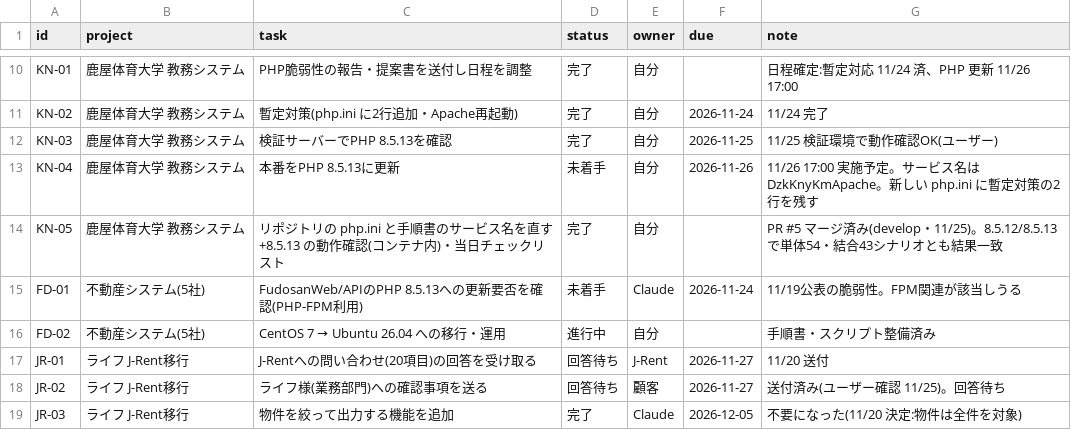
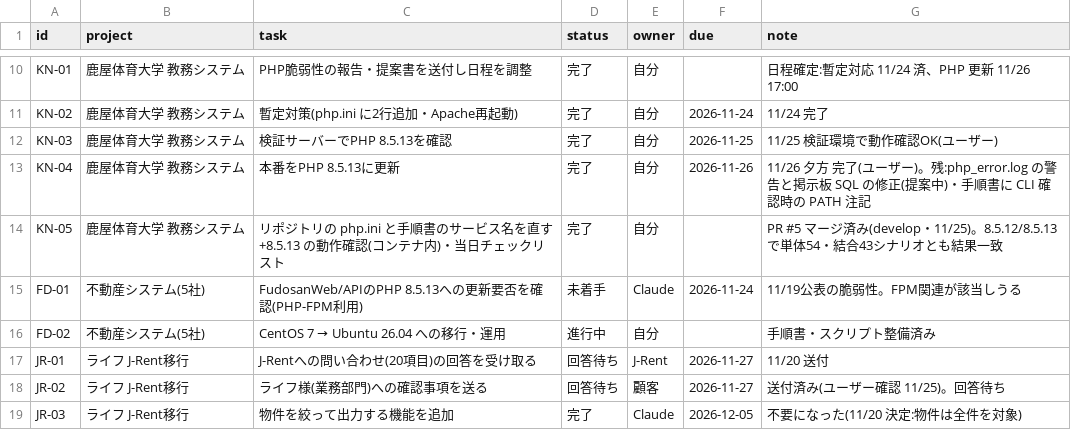
Before and after one commit to t-shiroma/mypro, a CSV file: board/tasks.csv, drawn as a sheet; only a part is shown, gaps mark what is left out.

```diff
--- a/board/tasks.csv
+++ b/board/tasks.csv
@@ -12,3 +12,3 @@ KN-02,鹿屋体育大学 教務システム,暫定対策(php.ini に2行追加
 KN-03,鹿屋体育大学 教務システム,検証サーバーでPHP 8.5.13を確認,完了,自分,2026-11-25,11/25 検証環境で動作確認OK(ユーザー)
-KN-04,鹿屋体育大学 教務システム,本番をPHP 8.5.13に更新,未着手,自分,2026-11-26,11/26 17:00 実施予定。サービス名は DzkKnyKmApache。新しい php.ini に暫定対策の2行を残す
+KN-04,鹿屋体育大学 教務システム,本番をPHP 8.5.13に更新,完了,自分,2026-11-26,11/26 夕方 完了(ユーザー)。残:php_error.log の警告と掲示板 SQL の修正(提案中)・手順書に CLI 確認時の PATH 注記
 KN-05,鹿屋体育大学 教務システム,リポジトリの php.ini と手順書のサービス名を直す+8.5.13 の動作確認(コンテナ内)・当日チェックリスト,完了,自分,,PR #5 マージ済み(develop・11/25)。8.5.12/8.5.13 で単体54・結合43シナリオとも結果一致
```
Also changed, not shown: 2 other files.
